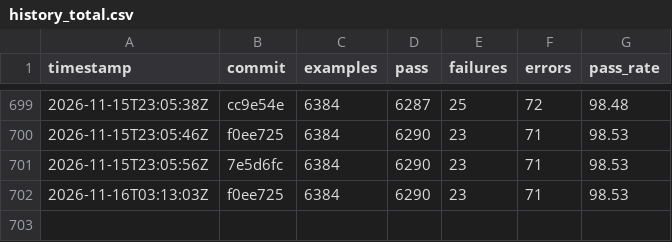
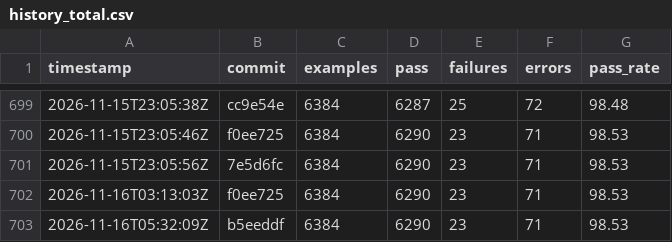
Before and after one commit to sisshiki1969/monoruby, a CSV file: library/data/history_total.csv, drawn as a sheet; only a part is shown, gaps mark what is left out.

```diff
--- a/library/data/history_total.csv
+++ b/library/data/history_total.csv
@@ -702 +702,2 @@ timestamp,commit,examples,pass,failures,errors,pass_rate
 2026-11-16T03:13:03Z,f0ee725,6384,6290,23,71,98.53
+2026-11-16T05:32:09Z,b5eeddf,6384,6290,23,71,98.53
```
Also changed, not shown: 2 other files.
